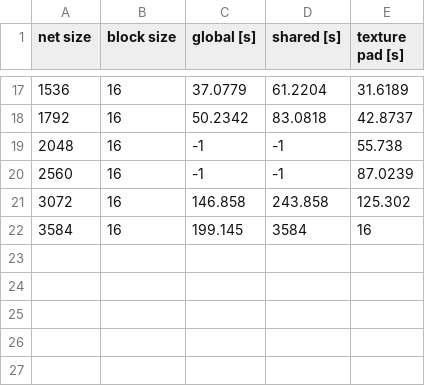
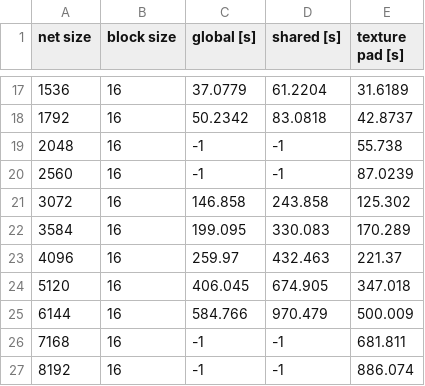
Before and after one commit to enedhilien/tpr, a CSV file: cuda3/out/16_gpu.csv, drawn as a sheet; only a part is shown, gaps mark what is left out.

Commit message:
cuda3 (report 2) full results

```diff
--- a/cuda3/out/16_gpu.csv
+++ b/cuda3/out/16_gpu.csv
@@ -21,2 +21,7 @@ net size, block size, global [s], shared [s], texture pad [s]
 3072 , 16, 146.858, 243.858, 125.302
-3584 , 16, 199.145, 3584 , 16,
+3584 , 16, 199.095, 330.083, 170.289
+4096 , 16, 259.97, 432.463, 221.37
+5120 , 16, 406.045, 674.905, 347.018
+6144 , 16, 584.766, 970.479, 500.009
+7168 , 16, -1, -1, 681.811
+8192 , 16, -1, -1, 886.074
```
Also changed, not shown: cuda3/out/16_cpu.csv.
